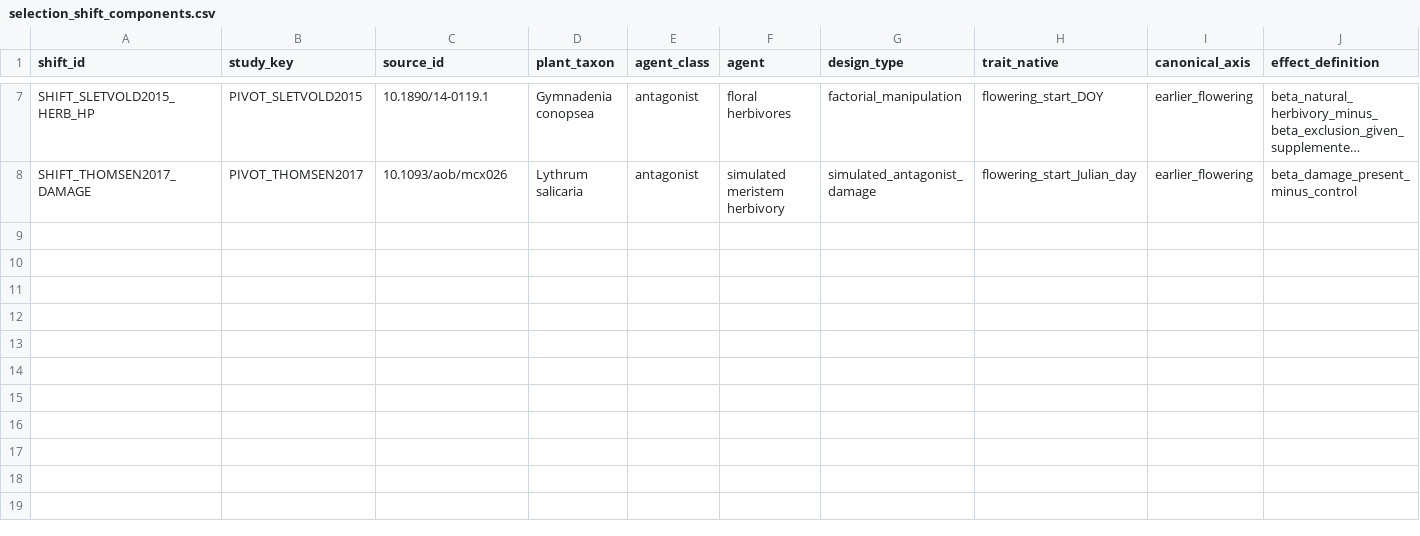
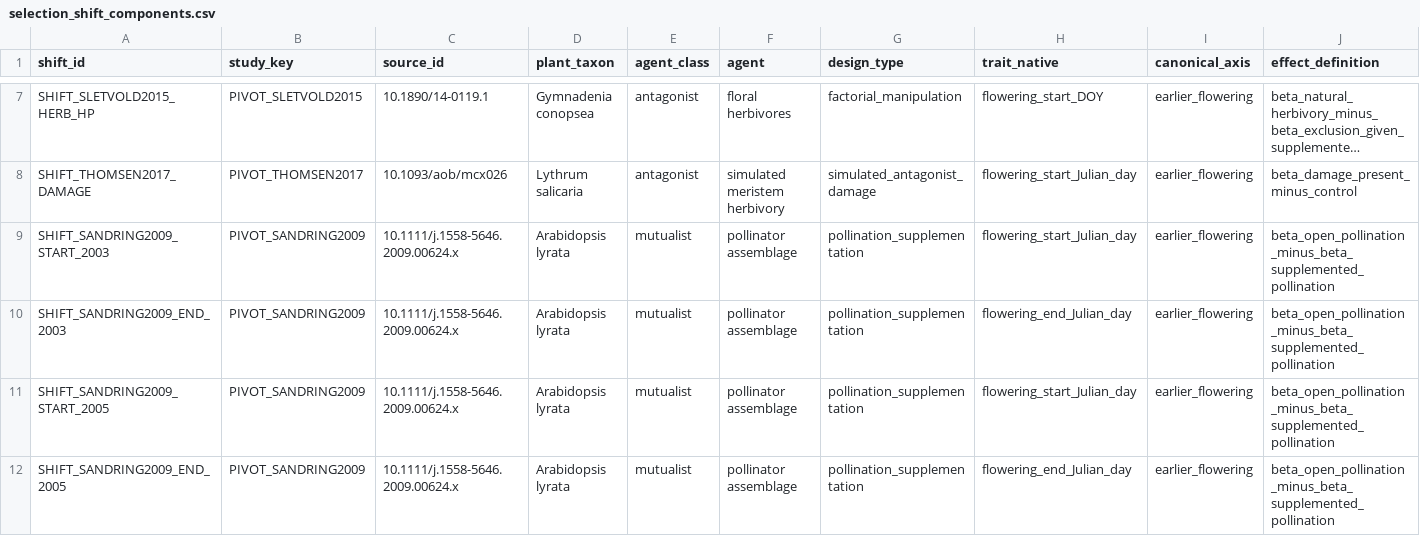
Before and after one commit to zuizui0223/iwe, a CSV file: data/registry/selection_shift_components.csv, drawn as a sheet; only a part is shown, gaps mark what is left out; long unchanged cells end in …; rows hold the shown columns only; the diff names each change by its address in the sheet, - before the commit and + after, or states it on an @@ line.

Commit message:
Add Arabidopsis pollinator-mediated phenology shifts

```diff
--- a/data/registry/selection_shift_components.csv
+++ b/data/registry/selection_shift_components.csv
+row 9: SHIFT_SANDRING2009_START_2003 | PIVOT_SANDRING2009 | 10.1111/j.1558-5646.2009.00624.x | Arabidopsis lyrata | mutualist | pollinator assemblage | pollination_supplementation | flowering_start_Julian_day | earlier_flowering | beta_open_pollination_minus_beta_supplemented_pollination
+row 10: SHIFT_SANDRING2009_END_2003 | PIVOT_SANDRING2009 | 10.1111/j.1558-5646.2009.00624.x | Arabidopsis lyrata | mutualist | pollinator assemblage | pollination_supplementation | flowering_end_Julian_day | earlier_flowering | beta_open_pollination_minus_beta_supplemented_pollination
+row 11: SHIFT_SANDRING2009_START_2005 | PIVOT_SANDRING2009 | 10.1111/j.1558-5646.2009.00624.x | Arabidopsis lyrata | mutualist | pollinator assemblage | pollination_supplementation | flowering_start_Julian_day | earlier_flowering | beta_open_pollination_minus_beta_supplemented_pollination
+row 12: SHIFT_SANDRING2009_END_2005 | PIVOT_SANDRING2009 | 10.1111/j.1558-5646.2009.00624.x | Arabidopsis lyrata | mutualist | pollinator assemblage | pollination_supplementation | flowering_end_Julian_day | earlier_flowering | beta_open_pollination_minus_beta_supplemented_pollination
```
